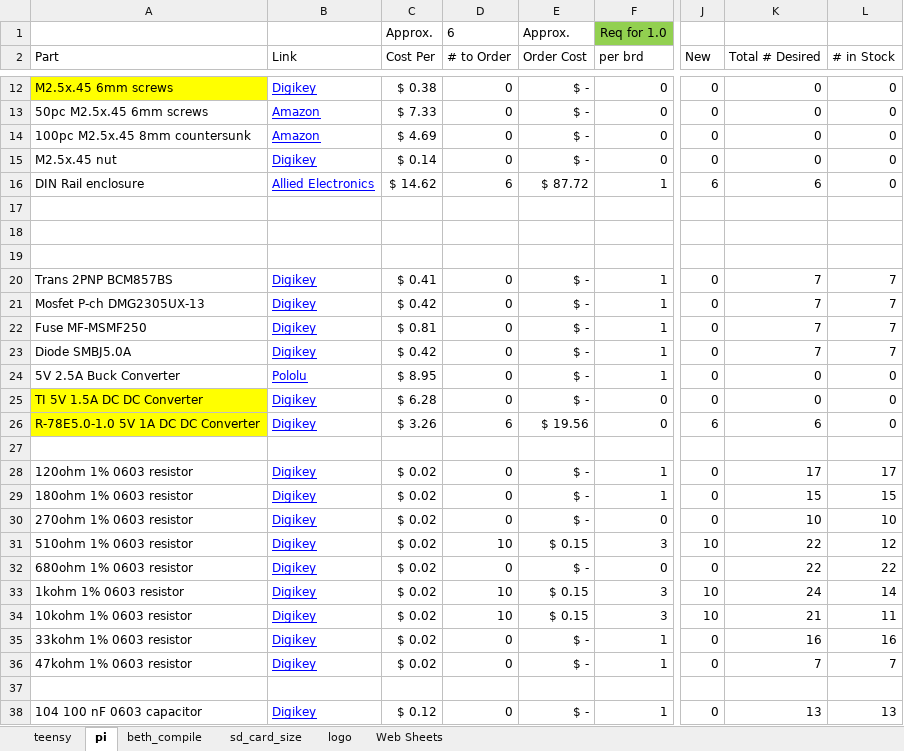
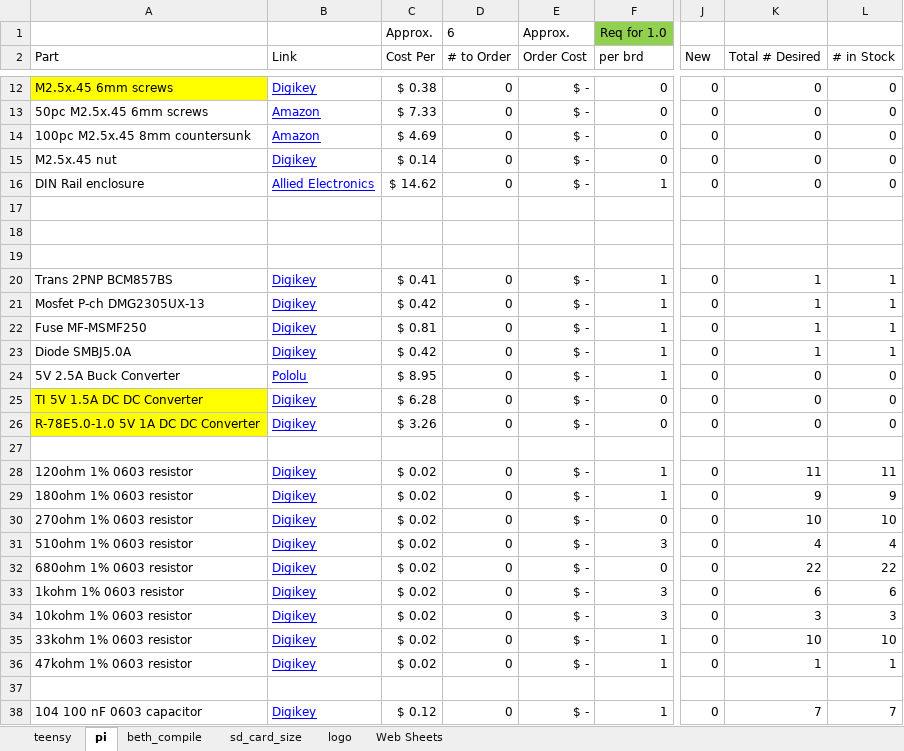
Before and after one commit to mteter-upenn/PCB_PiGateway, an Excel workbook: Modbus_shield_purchase_list.xlsx, sheet pi, drawn as a sheet; only a part is shown, gaps mark what is left out; values as stored, in another font and other column widths than the file's, no borders; conditional formats not drawn; the diff covers the shown part only; the diff names each change by its address in the sheet, - before the commit and + after, or states it on an @@ line.

Commit message:
2/1/18, update purchase list stocks

```diff
--- a/Modbus_shield_purchase_list.xlsx (sheet pi)
+++ b/Modbus_shield_purchase_list.xlsx (sheet pi)
-D16 (# to Order): 6
+D16 (# to Order): 0
-E16 (Order Cost): $ 87.72
+E16 (Order Cost): $ -
-J16 (New): 6
+J16 (New): 0
-K16 (Total # Desired): 6
+K16 (Total # Desired): 0
-K20:K23 (Total # Desired): 7
+K20:K23 (Total # Desired): 1
-L20:L23 (# in Stock): 7
+L20:L23 (# in Stock): 1
-D26 (# to Order): 6
+D26 (# to Order): 0
-E26 (Order Cost): $ 19.56
+E26 (Order Cost): $ -
-J26 (New): 6
+J26 (New): 0
-K26 (Total # Desired): 6
+K26 (Total # Desired): 0
-K28 (Total # Desired): 17
+K28 (Total # Desired): 11
-L28 (# in Stock): 17
+L28 (# in Stock): 11
-K29 (Total # Desired): 15
+K29 (Total # Desired): 9
-L29 (# in Stock): 15
+L29 (# in Stock): 9
-D31 (# to Order): 10
+D31 (# to Order): 0
-E31 (Order Cost): $ 0.15
+E31 (Order Cost): $ -
-J31 (New): 10
+J31 (New): 0
-K31 (Total # Desired): 22
+K31 (Total # Desired): 4
-L31 (# in Stock): 12
+L31 (# in Stock): 4
-D33:D34 (# to Order): 10
+D33:D34 (# to Order): 0
-E33:E34 (Order Cost): $ 0.15
+E33:E34 (Order Cost): $ -
-J33:J34 (New): 10
+J33:J34 (New): 0
-K33 (Total # Desired): 24
+K33 (Total # Desired): 6
-L33 (# in Stock): 14
+L33 (# in Stock): 6
-K34 (Total # Desired): 21
+K34 (Total # Desired): 3
-L34 (# in Stock): 11
+L34 (# in Stock): 3
-K35 (Total # Desired): 16
+K35 (Total # Desired): 10
-L35 (# in Stock): 16
+L35 (# in Stock): 10
-K36 (Total # Desired): 7
+K36 (Total # Desired): 1
-L36 (# in Stock): 7
+L36 (# in Stock): 1
-K38 (Total # Desired): 13
+K38 (Total # Desired): 7
-L38 (# in Stock): 13
+L38 (# in Stock): 7
```
Also changed, not shown: 3 added rows, 3 removed rows and 89 edited cells elsewhere in this sheet, sheet beth_compile, formulas that keep their value.
